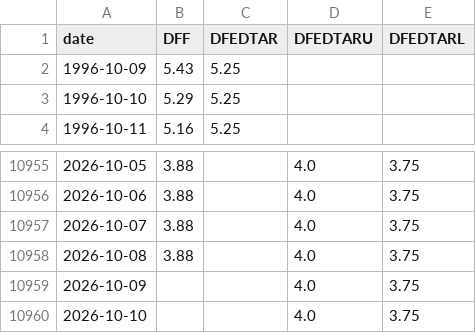
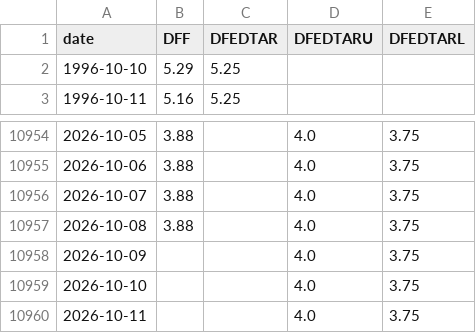
Before and after one commit to aigenmod/munidata, a CSV file: data/fred_DFF_DFEDTAR_DFEDTARU_DFEDTARL.csv, drawn as a sheet; only a part is shown, gaps mark what is left out; removed rows and columns are numbered as before the commit, all else as after; the diff names each change by its address in the sheet, - before the commit and + after, or states it on an @@ line.

```diff
--- a/data/fred_DFF_DFEDTAR_DFEDTARU_DFEDTARL.csv
+++ b/data/fred_DFF_DFEDTAR_DFEDTARU_DFEDTARL.csv
-row 2: 1996-10-09 | 5.43 | 5.25
+row 10960: 2026-10-11 |  |  | 4.0 | 3.75
```
